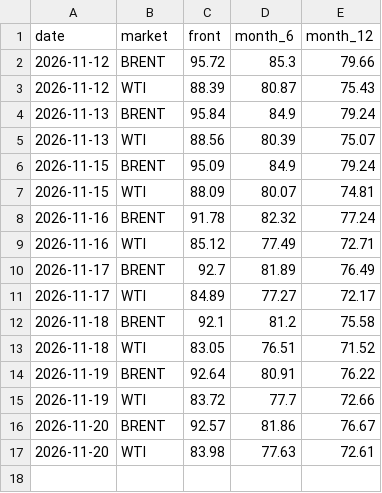
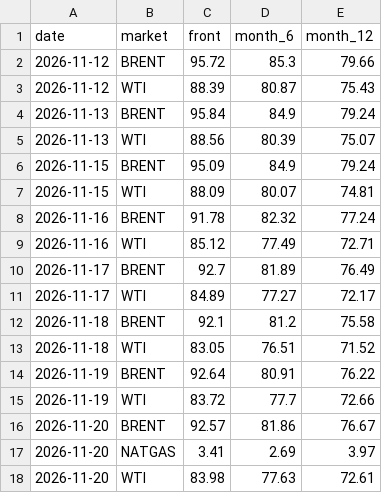
Before and after one commit to lukehamiltn/oil-tracker, a CSV file: news_data/curve.csv, drawn as a sheet; the diff names each change by its address in the sheet, - before the commit and + after, or states it on an @@ line.

```diff
--- a/news_data/curve.csv
+++ b/news_data/curve.csv
+row 17: 2026-11-20 | NATGAS | 3.41 | 2.69 | 3.97
```
Also changed, not shown: news_data/feeds/2026-11.csv, news_data/futures_closes.csv, 3 other files.
